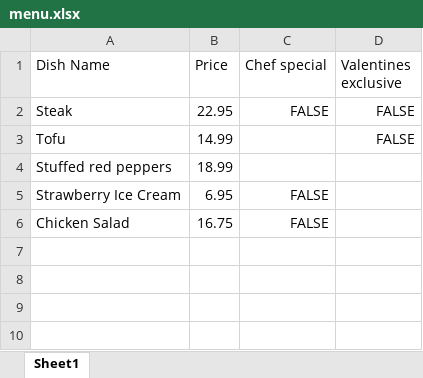
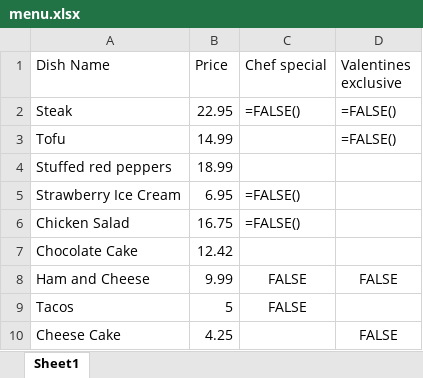
Before and after one commit to 230206-UiPath-BNYM/Michael-Rometty-230206, an Excel workbook: Week2/UiPath_Menu_project/menu.xlsx, sheet Sheet1, drawn as a sheet; values as stored, in another font and other column widths than the file's, no borders; formulas without a stored value are shown as written; the diff names each change by its address in the sheet, - before the commit and + after, or states it on an @@ line.

```diff
--- a/Week2/UiPath_Menu_project/menu.xlsx (sheet Sheet1)
+++ b/Week2/UiPath_Menu_project/menu.xlsx (sheet Sheet1)
-C2 (Chef special): FALSE
+C2 (Chef special): =FALSE()
-D2:D3 (Valentines exclusive): FALSE
+D2:D3 (Valentines exclusive): =FALSE()
-C5:C6 (Chef special): FALSE
+C5:C6 (Chef special): =FALSE()
+row 7: Chocolate Cake | 12.42
+row 8: Ham and Cheese | 9.99 | FALSE | FALSE
+row 9: Tacos | 5 | FALSE
+row 10: Cheese Cake | 4.25 |  | FALSE
```
Also changed, not shown: 38 other files.
